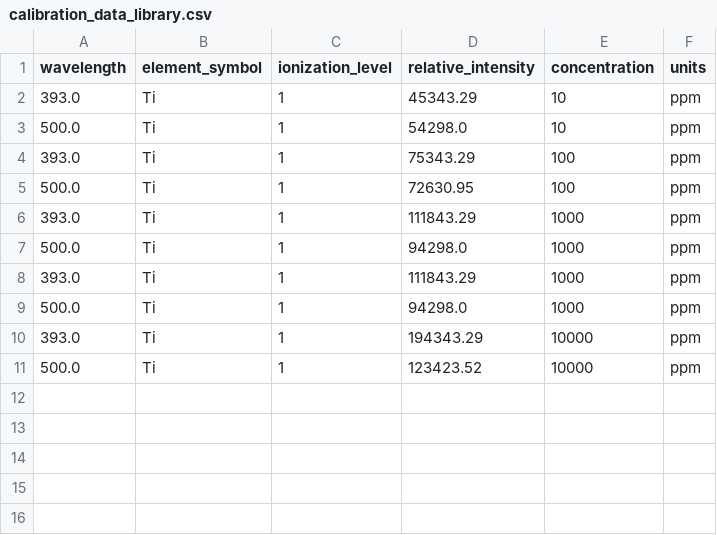
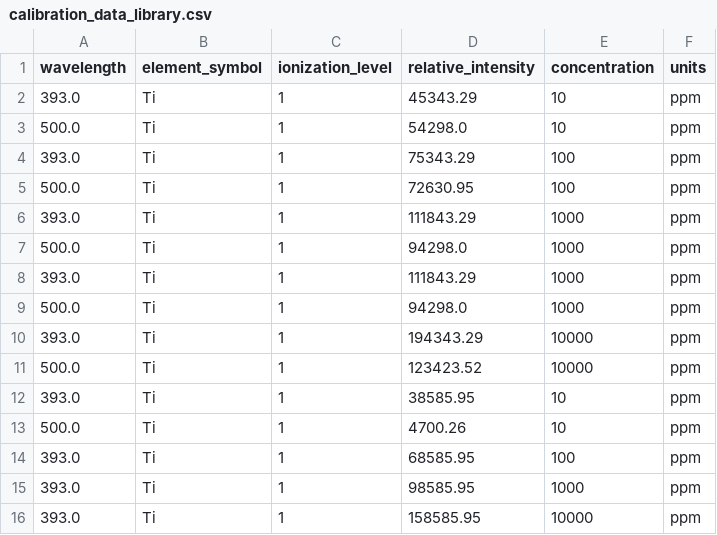
Before and after one commit to aleponce4/LIBS-Data-Analysis, a CSV file: calibration_data_library.csv, drawn as a sheet; the diff names each change by its address in the sheet, - before the commit and + after, or states it on an @@ line.

```diff
--- a/calibration_data_library.csv
+++ b/calibration_data_library.csv
+row 12: 393.0 | Ti | 1 | 38585.95 | 10 | ppm
+row 13: 500.0 | Ti | 1 | 4700.26 | 10 | ppm
+row 14: 393.0 | Ti | 1 | 68585.95 | 100 | ppm
+row 15: 393.0 | Ti | 1 | 98585.95 | 1000 | ppm
+row 16: 393.0 | Ti | 1 | 158585.95 | 10000 | ppm
```
Also changed, not shown: 32 other files.
